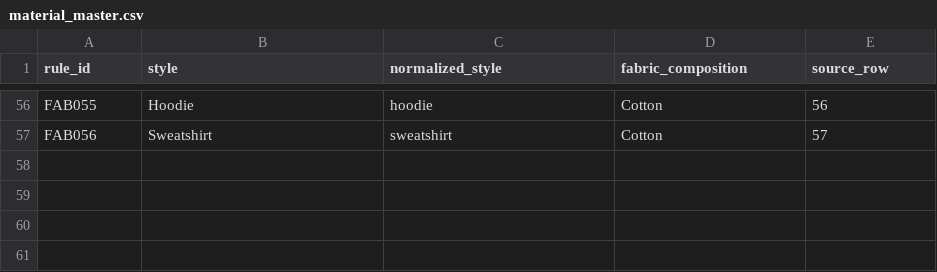
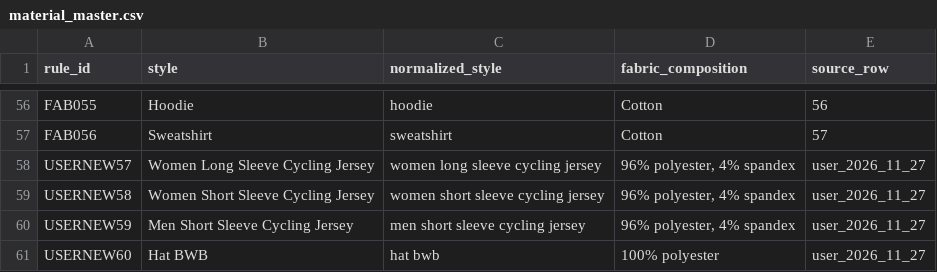
Before and after one commit to tuananh22784/chipteeamz-gmc-attributes, a CSV file: material_master.csv, drawn as a sheet; only a part is shown, gaps mark what is left out; the diff names each change by its address in the sheet, - before the commit and + after, or states it on an @@ line.

```diff
--- a/material_master.csv
+++ b/material_master.csv
+row 58: USERNEW57 | Women Long Sleeve Cycling Jersey | women long sleeve cycling jersey | 96% polyester, 4% spandex | user_2026_11_27
+row 59: USERNEW58 | Women Short Sleeve Cycling Jersey | women short sleeve cycling jersey | 96% polyester, 4% spandex | user_2026_11_27
+row 60: USERNEW59 | Men Short Sleeve Cycling Jersey | men short sleeve cycling jersey | 96% polyester, 4% spandex | user_2026_11_27
+row 61: USERNEW60 | Hat BWB | hat bwb | 100% polyester | user_2026_11_27
```
Also changed, not shown: 8 other files.
